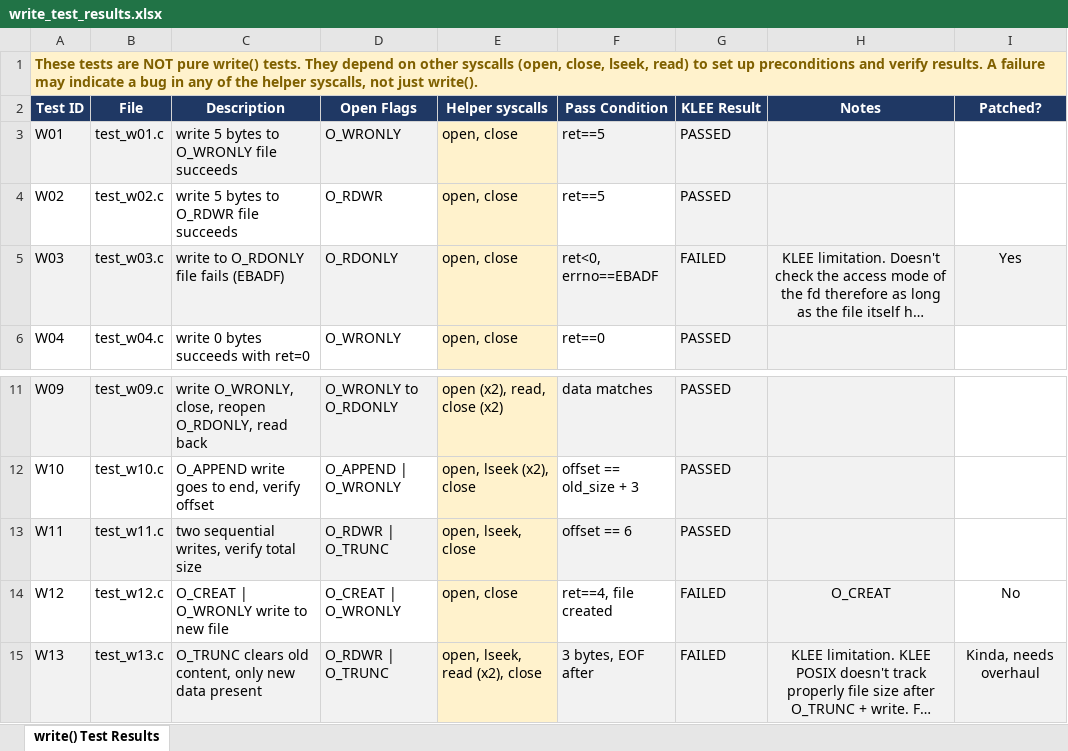
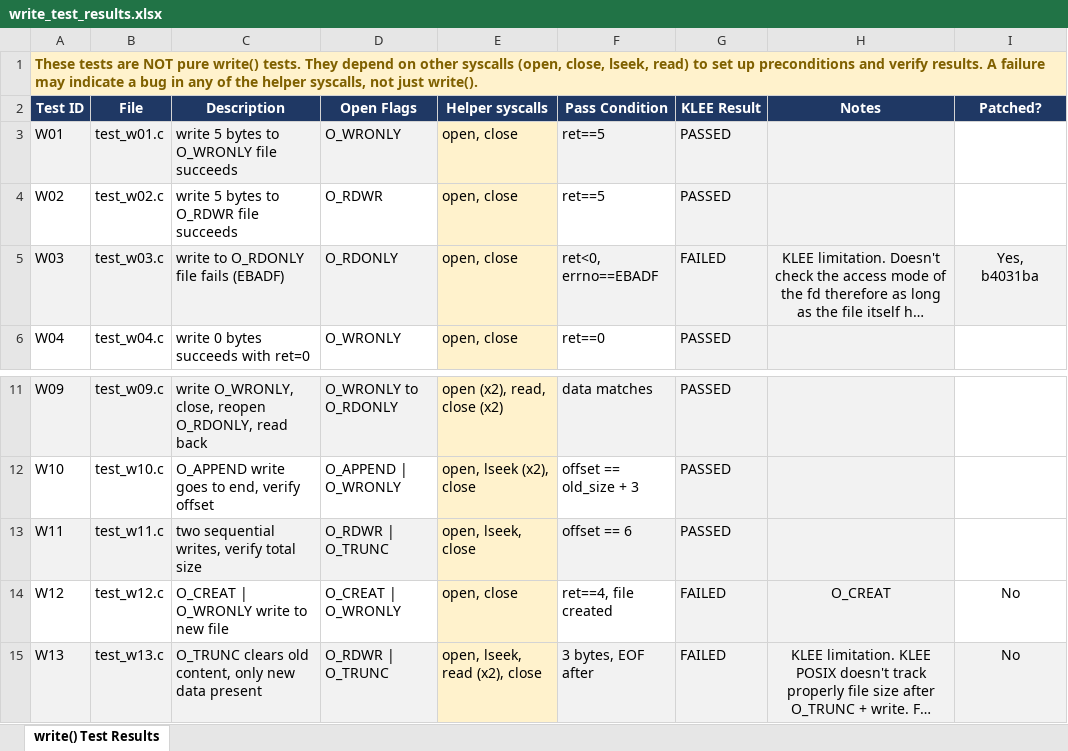
Before and after one commit to dino-fan777/klee-tests, an Excel workbook: individual_Tests/write/write_test_results.xlsx, sheet write() Test Results, drawn as a sheet; only a part is shown, gaps mark what is left out; long unchanged cells end in …; values as stored, in another font and other column widths than the file's, no borders; ↵ is a line break in a cell; the diff names each change by its address in the sheet, - before the commit and + after, or states it on an @@ line.

```diff
--- a/individual_Tests/write/write_test_results.xlsx (sheet write() Test Results)
+++ b/individual_Tests/write/write_test_results.xlsx (sheet write() Test Results)
-I5 (Patched?): Yes
+I5 (Patched?): Yes, ↵ b4031ba
-I15 (Patched?): Kinda, needs overhaul
+I15 (Patched?): No
```
Also changed, not shown: individual_Tests/read/read_test_results.xlsx, individual_Tests/tabela syscalls.xlsx, 20 other files.
